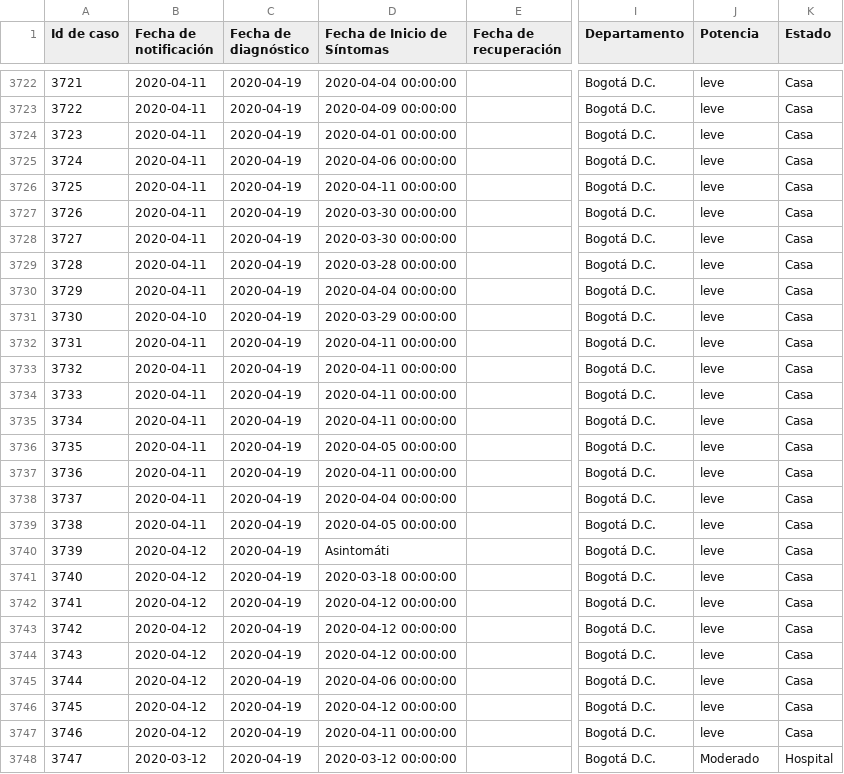
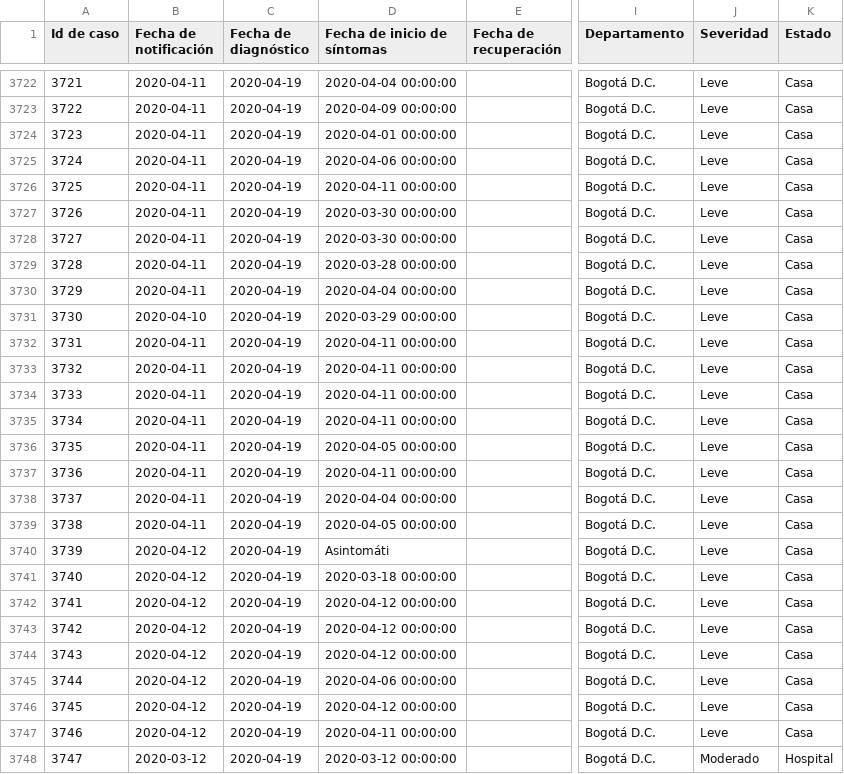
Before and after one commit to jlcadavid/COVID-19-Status-Colombia, a CSV file: Datasets/COVID-19 Status (Colombia) [2020-04-20].csv, drawn as a sheet; only a part is shown, gaps mark what is left out; the diff covers the shown part only; the diff names each change by its address in the sheet, - before the commit and + after, or states it on an @@ line.

```diff
--- a/Datasets/COVID-19 Status (Colombia) [2020-04-20].csv
+++ b/Datasets/COVID-19 Status (Colombia) [2020-04-20].csv
-D1: Fecha de Inicio de Síntomas
+D1: Fecha de inicio de síntomas
-J1: Potencia
+J1: Severidad
-J3722:J3747 (Severidad): leve
+J3722:J3747 (Severidad): Leve
```
Also changed, not shown: 118 edited cells elsewhere in this file, 1 other file.
